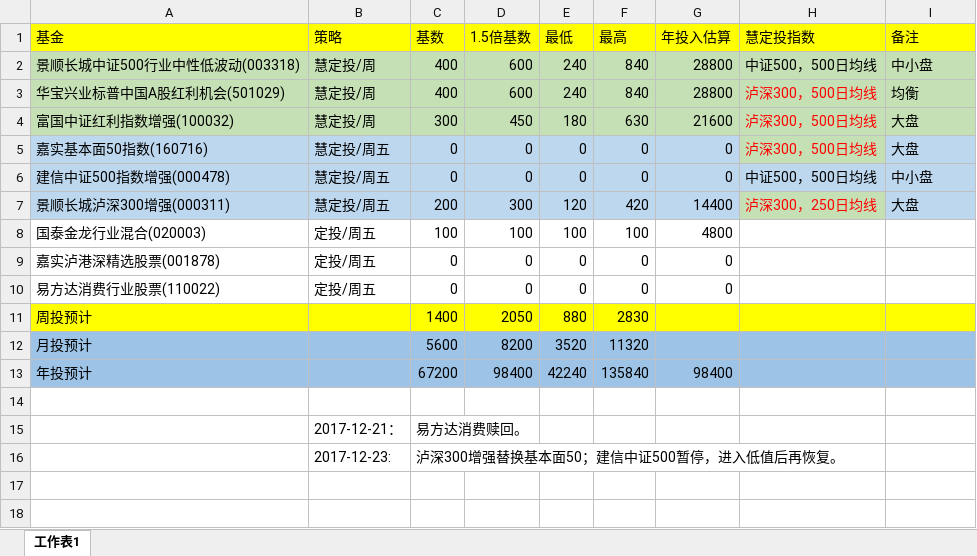
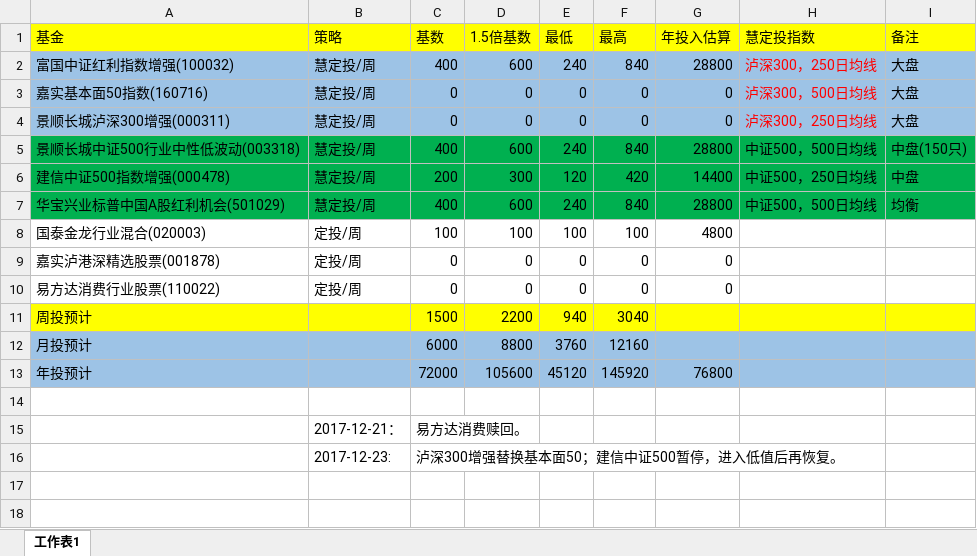
Before and after one commit to xstarcd/xstarcd.github.io, an Excel workbook: wiki/img/fund/funds.xlsx, sheet 工作表1, drawn as a sheet; only a part is shown; values as stored, in another font and other column widths than the file's, no borders; removed rows and columns are numbered as before the commit, all else as after; the diff covers the shown part only; the diff names each change by its address in the sheet, - before the commit and + after, or states it on an @@ line.

Commit message:
funds

```diff
--- a/wiki/img/fund/funds.xlsx (sheet 工作表1)
+++ b/wiki/img/fund/funds.xlsx (sheet 工作表1)
-row 2: 景顺长城中证500行业中性低波动(003318) | 慧定投/周 | 400 | 600 | 240 | 840 | 28800 | 中证500，500日均线 | 中小盘
-A2 (基金): 华宝兴业标普中国A股红利机会(501029)
+A2 (基金): 富国中证红利指数增强(100032)
-A2:I2 fill: #C5E0B4
+A2:I2 fill: #9DC3E6
-H2 (慧定投指数): 泸深300，500日均线
+H2 (慧定投指数): 泸深300，250日均线
-I2 (备注): 均衡
+I2 (备注): 大盘
-row 4: 富国中证红利指数增强(100032) | 慧定投/周 | 300 | 450 | 180 | 630 | 21600 | 泸深300，500日均线 | 大盘
-A3:G3 fill: #BDD7EE
+A3:G3 fill: #9DC3E6
-B3:B4 (策略): 慧定投/周五
+B3:B4 (策略): 慧定投/周
-H3 fill: #C5E0B4
+H3 fill: #9DC3E6
-I3 fill: #BDD7EE
+I3 fill: #9DC3E6
-A4 (基金): 建信中证500指数增强(000478)
+A4 (基金): 景顺长城泸深300增强(000311)
-A4:I4 fill: #BDD7EE
+A4:I4 fill: #9DC3E6
-H4 (慧定投指数): 中证500，500日均线
+H4 (慧定投指数): 泸深300，250日均线
-H4 text colour: black
+H4 text colour: #FF0000
-I4 (备注): 中小盘
+I4 (备注): 大盘
+row 5: 景顺长城中证500行业中性低波动(003318) | 慧定投/周 | 400 | 600 | 240 | 840 | 28800 | 中证500，500日均线 | 中盘(150只)
-A6 (基金): 景顺长城泸深300增强(000311)
+A6 (基金): 建信中证500指数增强(000478)
-A6:G6 fill: #BDD7EE
+A6:G6 fill: #00B050
-B6 (策略): 慧定投/周五
+B6 (策略): 慧定投/周
-H6 (慧定投指数): 泸深300，250日均线
+H6 (慧定投指数): 中证500，250日均线
@@ H6 fill: #C5E0B4 → #00B050, text colour: #FF0000 → black @@
-I6 (备注): 大盘
+I6 (备注): 中盘
-I6 fill: #BDD7EE
+I6 fill: #00B050
+row 7: 华宝兴业标普中国A股红利机会(501029) | 慧定投/周 | 400 | 600 | 240 | 840 | 28800 | 中证500，500日均线 | 均衡
-B8:B10 (策略): 定投/周五
+B8:B10 (策略): 定投/周
-row 11: 周投预计 |  | 1400 | 2050 | 880 | 2830
-row 12: 月投预计 |  | 5600 | 8200 | 3520 | 11320
-row 13: 年投预计 |  | 67200 | 98400 | 42240 | 135840 | 98400
+row 11: 周投预计 |  | 1500 | 2200 | 940 | 3040
+row 12: 月投预计 |  | 6000 | 8800 | 3760 | 12160
+row 13: 年投预计 |  | 72000 | 105600 | 45120 | 145920 | 76800
```
Also changed, not shown: 15 added rows and 4 edited cells elsewhere in this sheet, formulas that keep their value, 1 other file.
